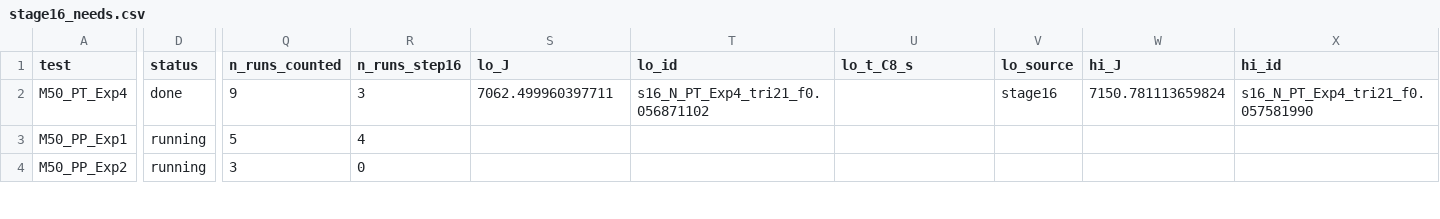
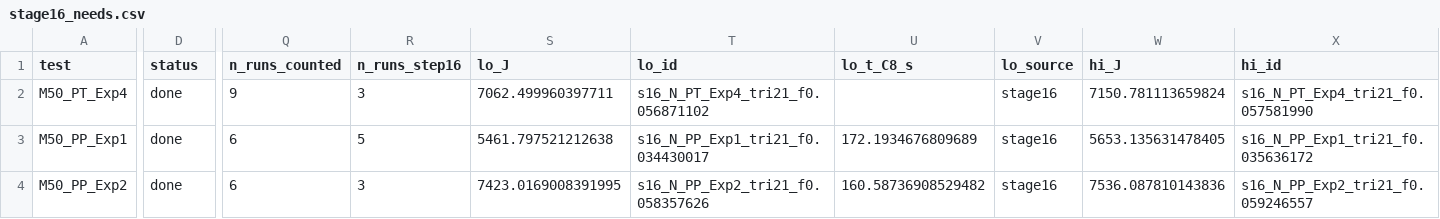
Before and after one commit to siddharth161204-wq/m50-neighbour-onset-kinetics, a CSV file: results/stage16_needs.csv, drawn as a sheet; only a part is shown, gaps mark what is left out; the diff covers the shown part only; the diff names each change by its address in the sheet, - before the commit and + after, or states it on an @@ line.

```diff
--- a/results/stage16_needs.csv
+++ b/results/stage16_needs.csv
-D3:D4 (status): running
+D3:D4 (status): done
-Q3 (n_runs_counted): 5
+Q3 (n_runs_counted): 6
-R3 (n_runs_step16): 4
+R3 (n_runs_step16): 5
-S3 (lo_J): (empty)
+S3 (lo_J): 5461.797521212638
-T3 (lo_id): (empty)
+T3 (lo_id): s16_N_PP_Exp1_tri21_f0.034430017
-U3 (lo_t_C8_s): (empty)
+U3 (lo_t_C8_s): 172.1934676809689
-V3:V4 (lo_source): (empty)
+V3:V4 (lo_source): stage16
-W3 (hi_J): (empty)
+W3 (hi_J): 5653.135631478405
-X3 (hi_id): (empty)
+X3 (hi_id): s16_N_PP_Exp1_tri21_f0.035636172
-Q4 (n_runs_counted): 3
+Q4 (n_runs_counted): 6
-R4 (n_runs_step16): 0
+R4 (n_runs_step16): 3
-S4 (lo_J): (empty)
+S4 (lo_J): 7423.0169008391995
-T4 (lo_id): (empty)
+T4 (lo_id): s16_N_PP_Exp2_tri21_f0.058357626
-U4 (lo_t_C8_s): (empty)
+U4 (lo_t_C8_s): 160.58736908529482
-W4 (hi_J): (empty)
+W4 (hi_J): 7536.087810143836
-X4 (hi_id): (empty)
+X4 (hi_id): s16_N_PP_Exp2_tri21_f0.059246557
```
Also changed, not shown: 69 edited cells elsewhere in this file, results/stage16_runs.csv, 38 other files.
